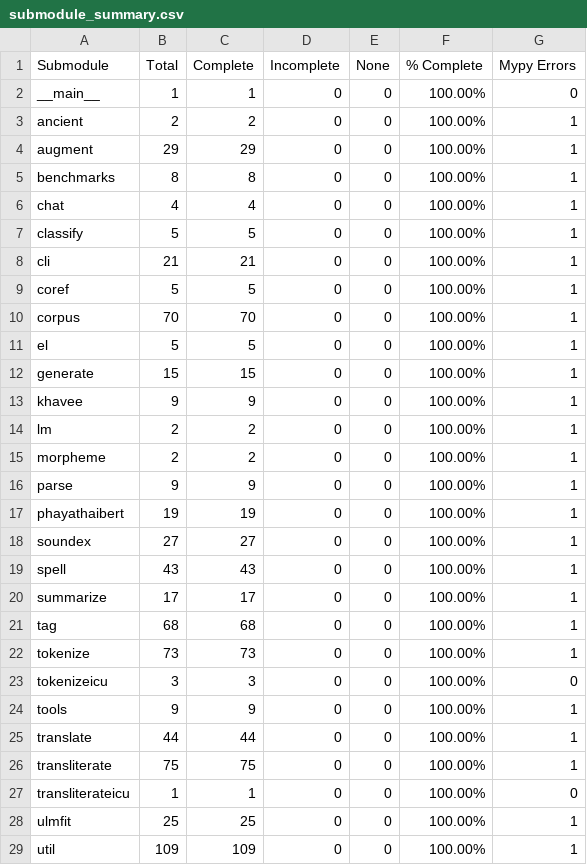
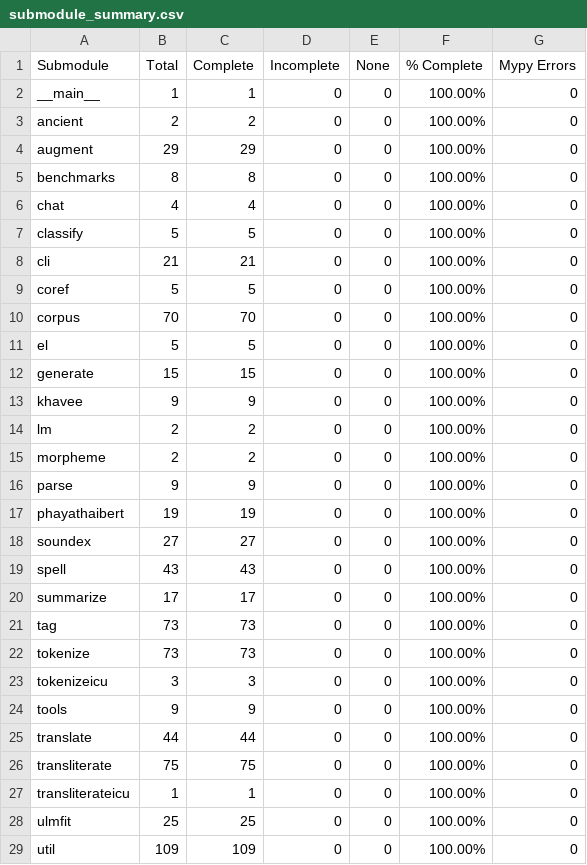
Before and after one commit to PyThaiNLP/pythainlp, a CSV file: build_tools/analysis/output/submodule_summary.csv, drawn as a sheet; only a part is shown; the diff covers the shown part only.

```diff
--- a/build_tools/analysis/output/submodule_summary.csv
+++ b/build_tools/analysis/output/submodule_summary.csv
@@ -2,28 +2,28 @@ Submodule,Total,Complete,Incomplete,None,% Complete,Mypy Errors
 __main__,1,1,0,0,100.00%,0
-ancient,2,2,0,0,100.00%,1
-augment,29,29,0,0,100.00%,1
-benchmarks,8,8,0,0,100.00%,1
-chat,4,4,0,0,100.00%,1
-classify,5,5,0,0,100.00%,1
-cli,21,21,0,0,100.00%,1
-coref,5,5,0,0,100.00%,1
-corpus,70,70,0,0,100.00%,1
-el,5,5,0,0,100.00%,1
-generate,15,15,0,0,100.00%,1
-khavee,9,9,0,0,100.00%,1
-lm,2,2,0,0,100.00%,1
-morpheme,2,2,0,0,100.00%,1
-parse,9,9,0,0,100.00%,1
-phayathaibert,19,19,0,0,100.00%,1
-soundex,27,27,0,0,100.00%,1
-spell,43,43,0,0,100.00%,1
-summarize,17,17,0,0,100.00%,1
-tag,68,68,0,0,100.00%,1
-tokenize,73,73,0,0,100.00%,1
+ancient,2,2,0,0,100.00%,0
+augment,29,29,0,0,100.00%,0
+benchmarks,8,8,0,0,100.00%,0
+chat,4,4,0,0,100.00%,0
+classify,5,5,0,0,100.00%,0
+cli,21,21,0,0,100.00%,0
+coref,5,5,0,0,100.00%,0
+corpus,70,70,0,0,100.00%,0
+el,5,5,0,0,100.00%,0
+generate,15,15,0,0,100.00%,0
+khavee,9,9,0,0,100.00%,0
+lm,2,2,0,0,100.00%,0
+morpheme,2,2,0,0,100.00%,0
+parse,9,9,0,0,100.00%,0
+phayathaibert,19,19,0,0,100.00%,0
+soundex,27,27,0,0,100.00%,0
+spell,43,43,0,0,100.00%,0
+summarize,17,17,0,0,100.00%,0
+tag,73,73,0,0,100.00%,0
+tokenize,73,73,0,0,100.00%,0
 tokenizeicu,3,3,0,0,100.00%,0
-tools,9,9,0,0,100.00%,1
-translate,44,44,0,0,100.00%,1
-transliterate,75,75,0,0,100.00%,1
+tools,9,9,0,0,100.00%,0
+translate,44,44,0,0,100.00%,0
+transliterate,75,75,0,0,100.00%,0
 transliterateicu,1,1,0,0,100.00%,0
-ulmfit,25,25,0,0,100.00%,1
-util,109,109,0,0,100.00%,1
+ulmfit,25,25,0,0,100.00%,0
+util,109,109,0,0,100.00%,0
```
Also changed, not shown: 3 edited cells elsewhere in this file, 7 other files.
